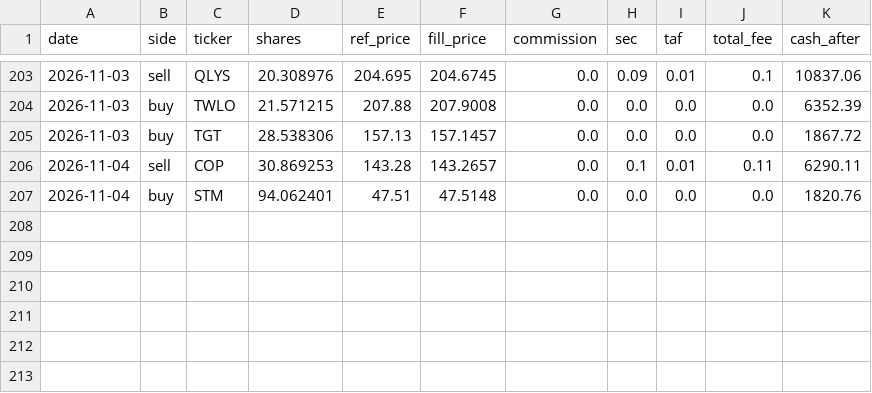
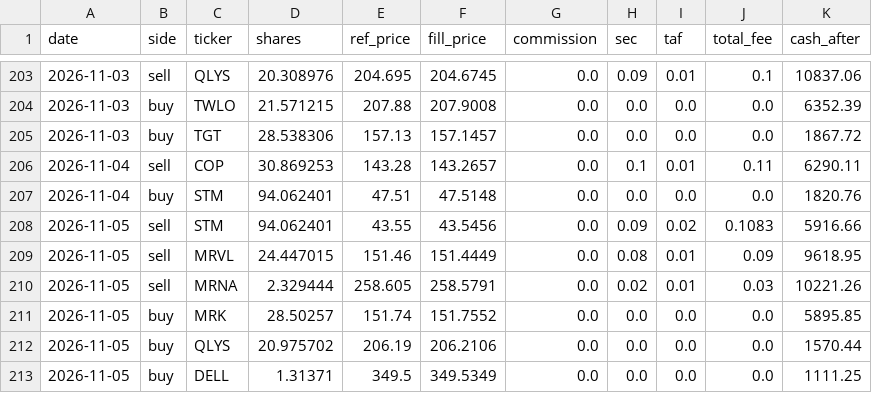
Before and after one commit to meloun7711/finance-bot, a CSV file: FNCBOT/trades.csv, drawn as a sheet; only a part is shown, gaps mark what is left out; the diff names each change by its address in the sheet, - before the commit and + after, or states it on an @@ line.

```diff
--- a/FNCBOT/trades.csv
+++ b/FNCBOT/trades.csv
+row 208: 2026-11-05 | sell | STM | 94.062401 | 43.55 | 43.5456 | 0.0 | 0.09 | 0.02 | 0.1083 | 5916.66
+row 209: 2026-11-05 | sell | MRVL | 24.447015 | 151.46 | 151.4449 | 0.0 | 0.08 | 0.01 | 0.09 | 9618.95
+row 210: 2026-11-05 | sell | MRNA | 2.329444 | 258.605 | 258.5791 | 0.0 | 0.02 | 0.01 | 0.03 | 10221.26
+row 211: 2026-11-05 | buy | MRK | 28.50257 | 151.74 | 151.7552 | 0.0 | 0.0 | 0.0 | 0.0 | 5895.85
+row 212: 2026-11-05 | buy | QLYS | 20.975702 | 206.19 | 206.2106 | 0.0 | 0.0 | 0.0 | 0.0 | 1570.44
+row 213: 2026-11-05 | buy | DELL | 1.31371 | 349.5 | 349.5349 | 0.0 | 0.0 | 0.0 | 0.0 | 1111.25
```
Also changed, not shown: FNCBOT/performance.csv, 3 other files.
